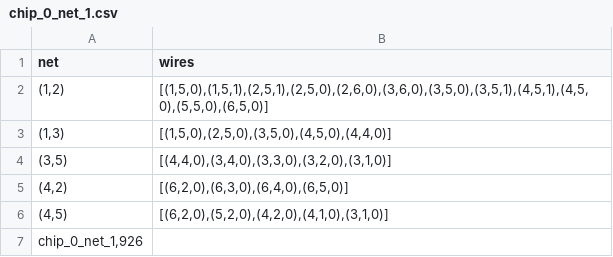
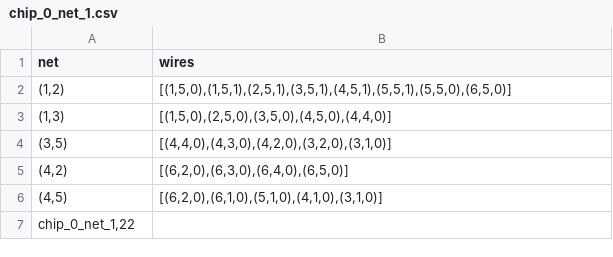
Before and after one commit to matthijsschipper/Programmeertheorie, a CSV file: data/outputfiles/chip_0_net_1.csv, drawn as a sheet.

```diff
--- a/data/outputfiles/chip_0_net_1.csv
+++ b/data/outputfiles/chip_0_net_1.csv
@@ -1,7 +1,7 @@
 net,wires
-"(1,2)","[(1,5,0),(1,5,1),(2,5,1),(2,5,0),(2,6,0),(3,6,0),(3,5,0),(3,5,1),(4,5,1),(4,5,0),(5,5,0),(6,5,0)]"
+"(1,2)","[(1,5,0),(1,5,1),(2,5,1),(3,5,1),(4,5,1),(5,5,1),(5,5,0),(6,5,0)]"
 "(1,3)","[(1,5,0),(2,5,0),(3,5,0),(4,5,0),(4,4,0)]"
-"(3,5)","[(4,4,0),(3,4,0),(3,3,0),(3,2,0),(3,1,0)]"
+"(3,5)","[(4,4,0),(4,3,0),(4,2,0),(3,2,0),(3,1,0)]"
 "(4,2)","[(6,2,0),(6,3,0),(6,4,0),(6,5,0)]"
-"(4,5)","[(6,2,0),(5,2,0),(4,2,0),(4,1,0),(3,1,0)]"
-"chip_0_net_1,926"
+"(4,5)","[(6,2,0),(6,1,0),(5,1,0),(4,1,0),(3,1,0)]"
+"chip_0_net_1,22"
```
Also changed, not shown: 3 other files.
